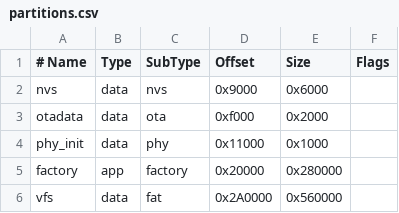
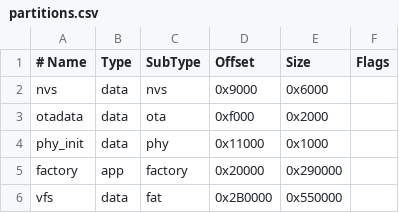
Before and after one commit to jblanked/Picoware, a CSV file: src/MicroPython/V8/partitions.csv, drawn as a sheet.

Commit message:
increase marauder v8 app partition

```diff
--- a/src/MicroPython/V8/partitions.csv
+++ b/src/MicroPython/V8/partitions.csv
@@ -4,3 +4,3 @@ otadata,  data, ota,     0xf000,   0x2000,
 phy_init, data, phy,     0x11000,  0x1000,
-factory,  app,  factory, 0x20000,  0x280000,
-vfs,      data, fat,     0x2A0000, 0x560000,
+factory,  app,  factory, 0x20000,  0x290000,
+vfs,      data, fat,     0x2B0000, 0x550000,
```
